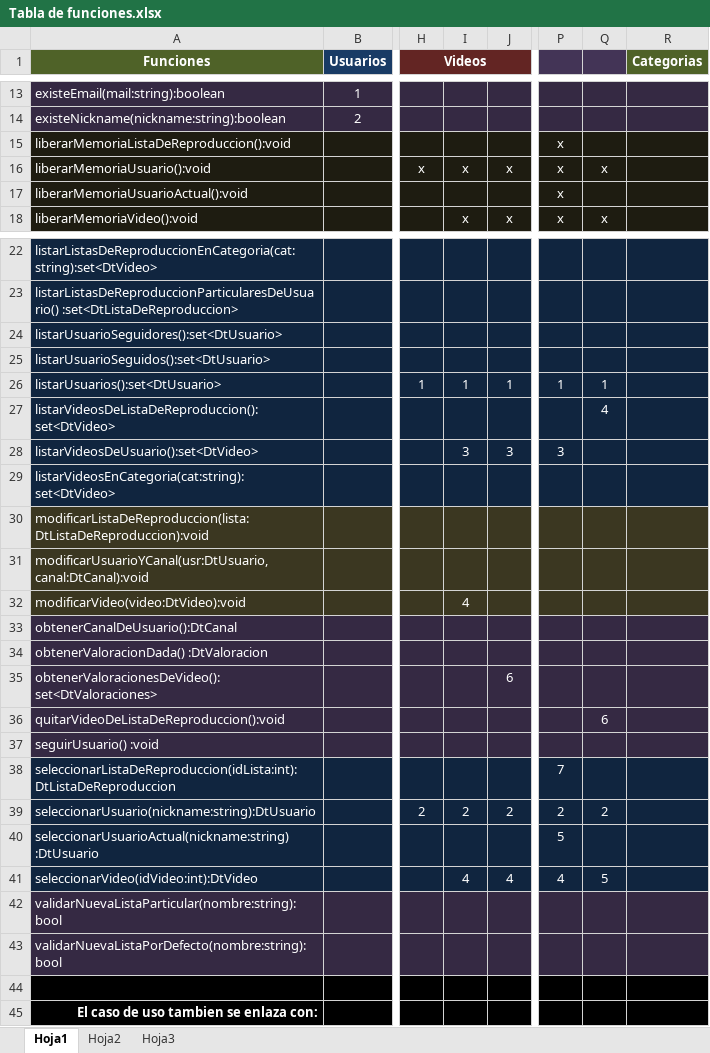
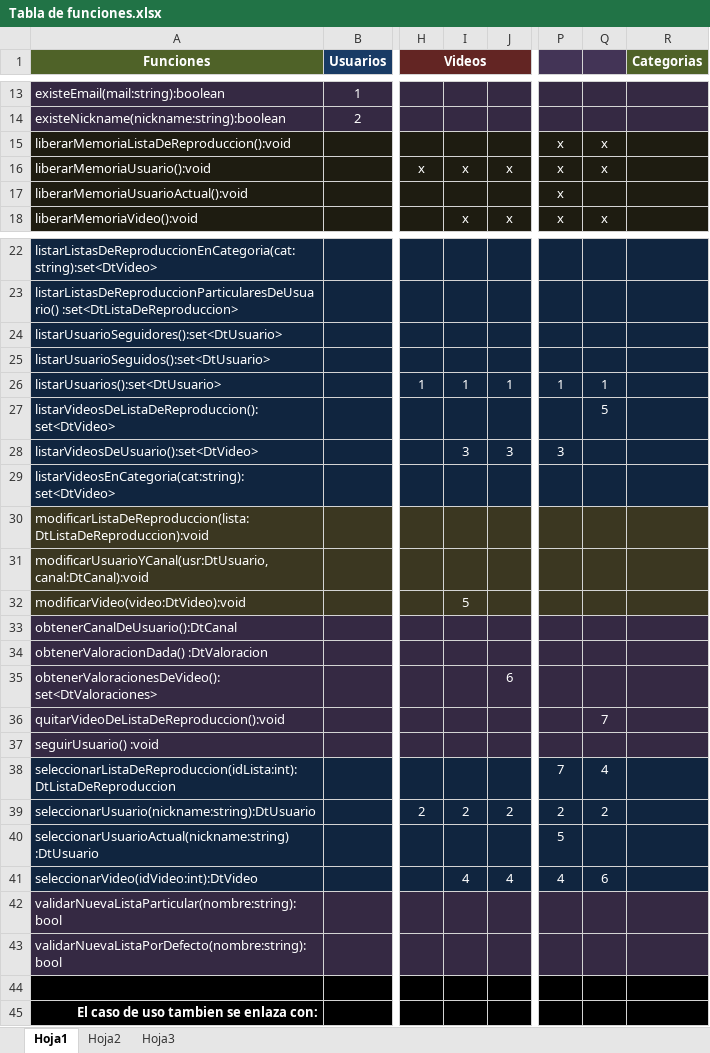
Before and after one commit to JotaJota96/UyTube_obligatorio_PdA, an Excel workbook: Documentacion/Tabla de funciones.xlsx, sheet Hoja1, drawn as a sheet; only a part is shown, gaps mark what is left out; values as stored, in another font and other column widths than the file's, no borders; the diff names each change by its address in the sheet, - before the commit and + after, or states it on an @@ line.

Commit message:
DSS corregidos, se definieron las firmas de las funciones de toda las clases (los DdC fueron imaginarios...)

```diff
--- a/Documentacion/Tabla de funciones.xlsx (sheet Hoja1)
+++ b/Documentacion/Tabla de funciones.xlsx (sheet Hoja1)
-Q15: (empty)
+Q15: x
-Q27: 4
+Q27: 5
-I32: 4
+I32: 5
-Q36: 6
+Q36: 7
-Q38: (empty)
+Q38: 4
-Q41: 5
+Q41: 6
```
Also changed, not shown: 4 other files.
